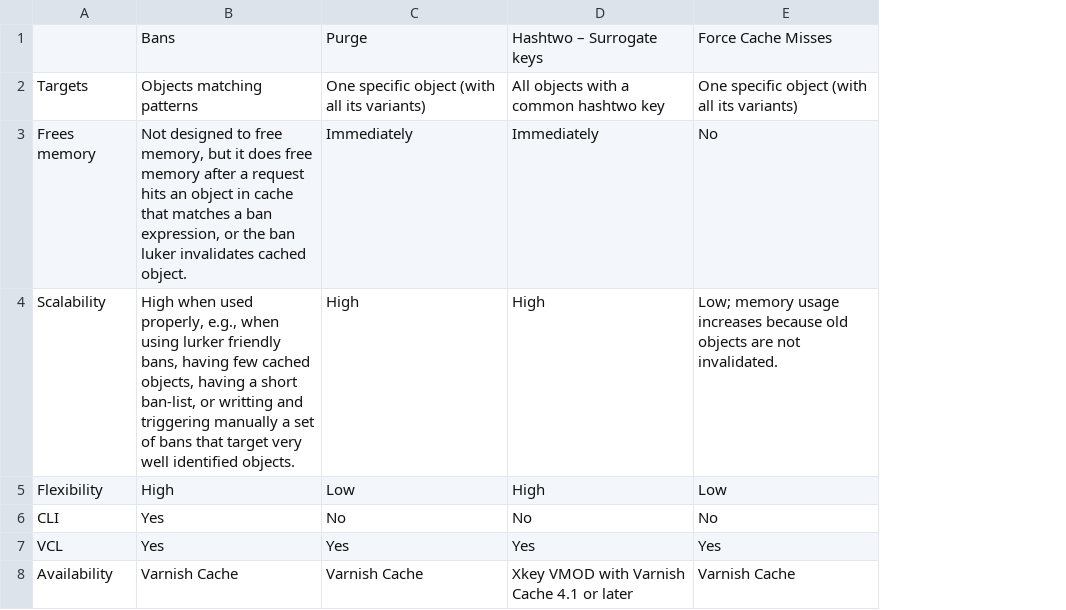
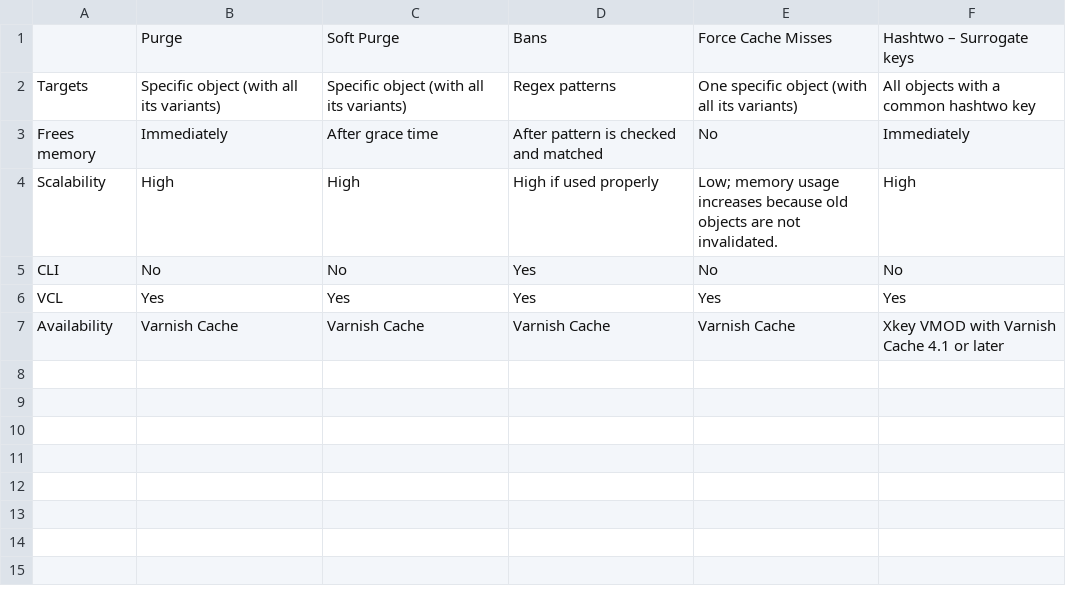
Before and after one commit to varnish/Varnish-Book, a CSV file: tables/purge_ban_hash2_force.csv, drawn as a sheet; removed rows and columns are numbered as before the commit, all else as after; the diff names each change by its address in the sheet, - before the commit and + after, or states it on an @@ line.

Commit message:
Soft purge as cache invalidation alternative added in table

```diff
--- a/tables/purge_ban_hash2_force.csv
+++ b/tables/purge_ban_hash2_force.csv
-column B, rows 1-4: Bans | Objects matching patterns | Not designed to free memory, but it does free memory after a request hits an object in cache that matches a ban expression, or the ban luker invalidates cached object. | High when used properly, e.g., when using lurker friendly bans, having few cached objects, having a short ban-list, or writting and triggering manually a set of bans that target very well identified objects.; rows 6-8: Yes | Yes | Varnish Cache
+column D, rows 1-7: Bans | Regex patterns | After pattern is checked and matched | High if used properly | Yes | Yes | Varnish Cache
+column F, rows 1-7: Hashtwo – Surrogate keys | All objects with a common hashtwo key | Immediately | High | No | Yes | Xkey VMOD with Varnish Cache 4.1 or later
-C1: Hashtwo – Surrogate keys
+C1: Soft Purge
-B2: One specific object (with all its variants)
+B2: Specific object (with all its variants)
-C2: All objects with a common hashtwo key
+C2: Specific object (with all its variants)
-C3: Immediately
+C3: After grace time
-row 5: Flexibility | High | Low | High | Low
-C7: Xkey VMOD with Varnish Cache 4.1 or later
+C7: Varnish Cache
```
Also changed, not shown: 1 other file.
